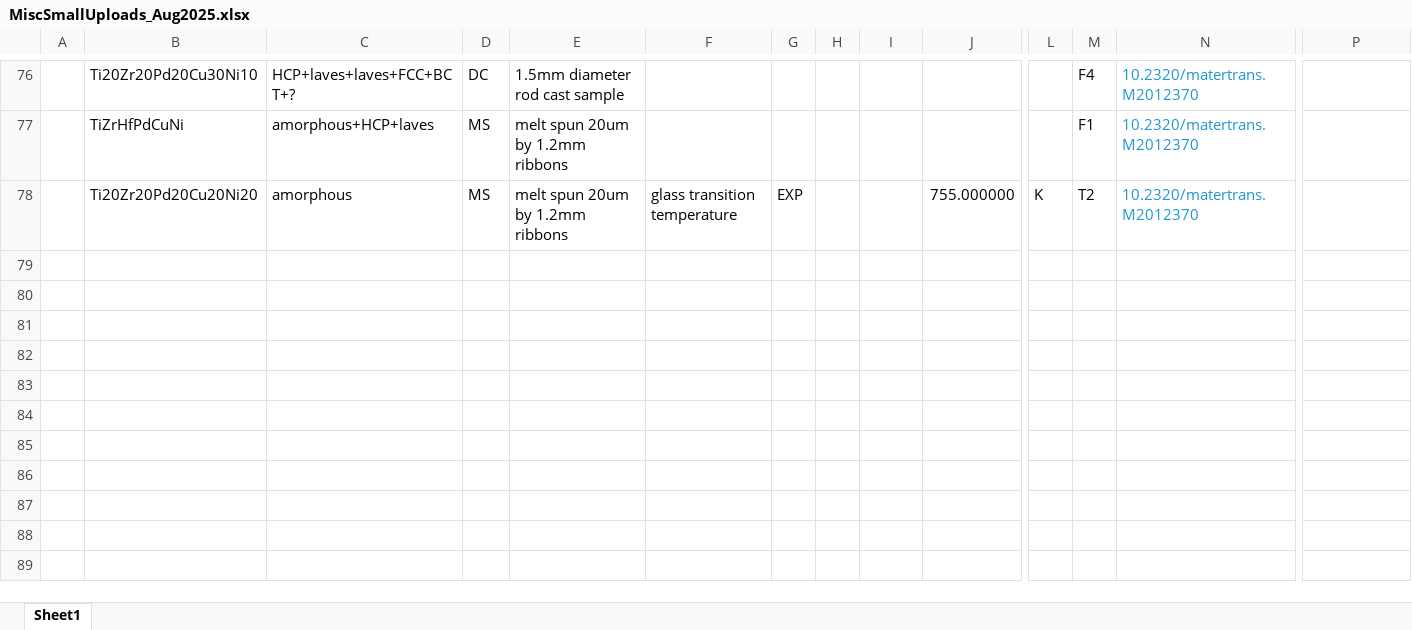
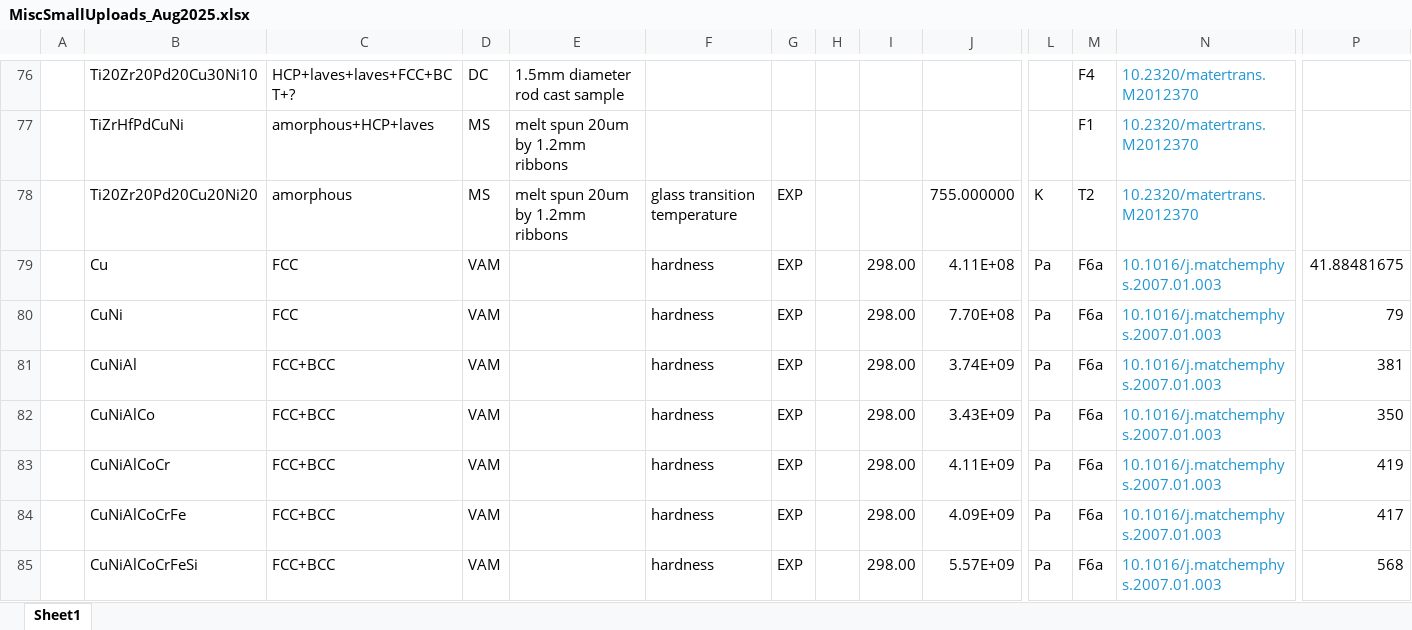
Before and after one commit to amkrajewski/ULTERA-contribute-amkrajewski, an Excel workbook: MiscSmallUploads_Aug2025.xlsx, sheet Sheet1, drawn as a sheet; only a part is shown, gaps mark what is left out; values as stored, in another font and other column widths than the file's, no borders; rows hold the shown columns only; the diff names each change by its address in the sheet, - before the commit and + after, or states it on an @@ line.

Commit message:
- parsed data from `10.1016/j.matchemphys.2007.01.003`

```diff
--- a/MiscSmallUploads_Aug2025.xlsx (sheet Sheet1)
+++ b/MiscSmallUploads_Aug2025.xlsx (sheet Sheet1)
+row 79:  | Cu | FCC | VAM |  | hardness | EXP |  | 298.00 | 4.11E+08 | Pa | F6a | 10.1016/j.matchemphys.2007.01.003 | 41.88481675
+row 80:  | CuNi | FCC | VAM |  | hardness | EXP |  | 298.00 | 7.70E+08 | Pa | F6a | 10.1016/j.matchemphys.2007.01.003 | 79
+row 81:  | CuNiAl | FCC+BCC | VAM |  | hardness | EXP |  | 298.00 | 3.74E+09 | Pa | F6a | 10.1016/j.matchemphys.2007.01.003 | 381
+row 82:  | CuNiAlCo | FCC+BCC | VAM |  | hardness | EXP |  | 298.00 | 3.43E+09 | Pa | F6a | 10.1016/j.matchemphys.2007.01.003 | 350
+row 83:  | CuNiAlCoCr | FCC+BCC | VAM |  | hardness | EXP |  | 298.00 | 4.11E+09 | Pa | F6a | 10.1016/j.matchemphys.2007.01.003 | 419
+row 84:  | CuNiAlCoCrFe | FCC+BCC | VAM |  | hardness | EXP |  | 298.00 | 4.09E+09 | Pa | F6a | 10.1016/j.matchemphys.2007.01.003 | 417
+row 85:  | CuNiAlCoCrFeSi | FCC+BCC | VAM |  | hardness | EXP |  | 298.00 | 5.57E+09 | Pa | F6a | 10.1016/j.matchemphys.2007.01.003 | 568
```
